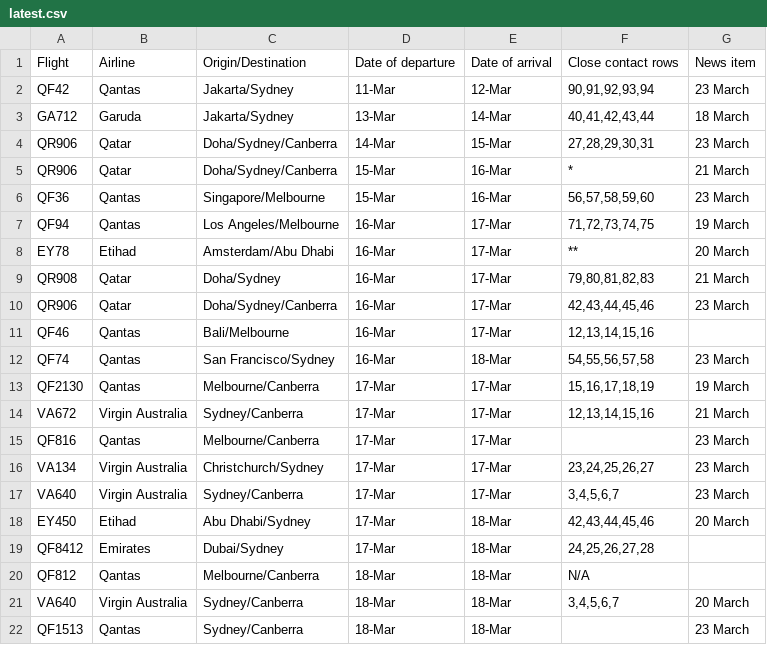
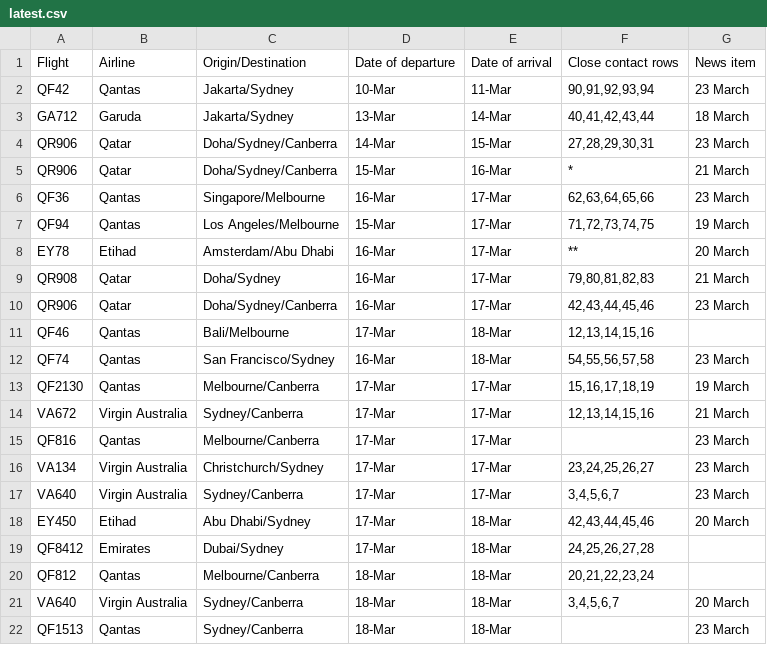
Before and after one commit to bazickoff/covid19-aus-flights-scraper, a CSV file: flight_data/act/latest.csv, drawn as a sheet; only a part is shown.

```diff
--- a/flight_data/act/latest.csv
+++ b/flight_data/act/latest.csv
@@ -1,3 +1,3 @@
 Flight,Airline,Origin/Destination,Date of departure,Date of arrival,Close contact rows,News item
-QF42,Qantas,Jakarta/Sydney,11-Mar,12-Mar,"90,91,92,93,94",23 March
+QF42,Qantas,Jakarta/Sydney,10-Mar,11-Mar,"90,91,92,93,94",23 March
 GA712,Garuda,Jakarta/Sydney,13-Mar,14-Mar,"40,41,42,43,44",18 March
@@ -5,4 +5,4 @@ QR906,Qatar,Doha/Sydney/Canberra,14-Mar,15-Mar,"27,28,29,30,31",23 March
 QR906,Qatar,Doha/Sydney/Canberra,15-Mar,16-Mar,*,21 March
-QF36,Qantas,Singapore/Melbourne,15-Mar,16-Mar,"56,57,58,59,60",23 March
-QF94,Qantas,Los Angeles/Melbourne,16-Mar,17-Mar,"71,72,73,74,75",19 March
+QF36,Qantas,Singapore/Melbourne,16-Mar,17-Mar,"62,63,64,65,66",23 March
+QF94,Qantas,Los Angeles/Melbourne,15-Mar,17-Mar,"71,72,73,74,75",19 March
 EY78,Etihad,Amsterdam/Abu Dhabi,16-Mar,17-Mar,**,20 March
@@ -10,3 +10,3 @@ QR908,Qatar,Doha/Sydney,16-Mar,17-Mar,"79,80,81,82,83",21 March
 QR906,Qatar,Doha/Sydney/Canberra,16-Mar,17-Mar,"42,43,44,45,46",23 March
-QF46,Qantas,Bali/Melbourne,16-Mar,17-Mar,"12,13,14,15,16",
+QF46,Qantas,Bali/Melbourne,17-Mar,18-Mar,"12,13,14,15,16",
 QF74,Qantas,San Francisco/Sydney,16-Mar,18-Mar,"54,55,56,57,58",23 March
@@ -19,3 +19,3 @@ EY450,Etihad,Abu Dhabi/Sydney,17-Mar,18-Mar,"42,43,44,45,46",20 March
 QF8412,Emirates,Dubai/Sydney,17-Mar,18-Mar,"24,25,26,27,28",
-QF812,Qantas,Melbourne/Canberra,18-Mar,18-Mar,N/A,
+QF812,Qantas,Melbourne/Canberra,18-Mar,18-Mar,"20,21,22,23,24",
 VA640,Virgin Australia,Sydney/Canberra,18-Mar,18-Mar,"3,4,5,6,7",20 March
```
Also changed, not shown: 1 other file.
